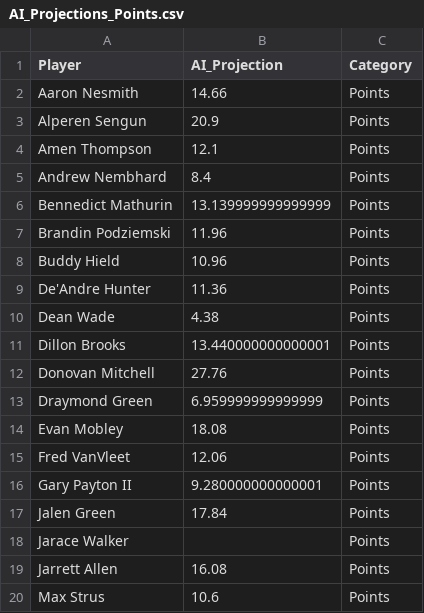
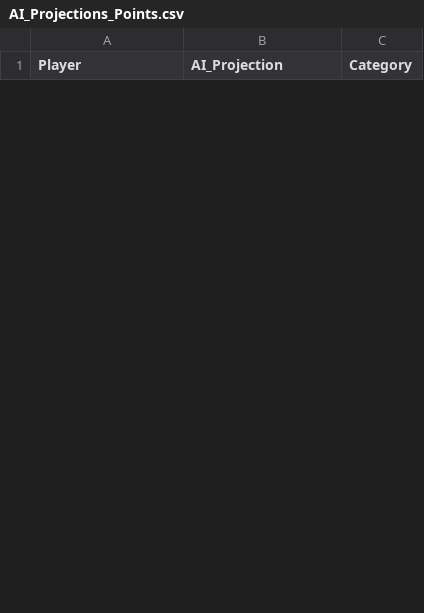
Before and after one commit to SebbyJM/nba-betting-pairs, a CSV file: AI_Projections_Points.csv, drawn as a sheet; only a part is shown; the diff covers the shown part only.

```diff
--- a/AI_Projections_Points.csv
+++ b/AI_Projections_Points.csv
@@ -1,20 +1 @@
 Player,AI_Projection,Category
-Aaron Nesmith,14.66,Points
-Alperen Sengun,20.9,Points
-Amen Thompson,12.1,Points
-Andrew Nembhard,8.4,Points
-Bennedict Mathurin,13.139999999999999,Points
-Brandin Podziemski,11.96,Points
-Buddy Hield,10.96,Points
-De'Andre Hunter,11.36,Points
-Dean Wade,4.38,Points
-Dillon Brooks,13.440000000000001,Points
-Donovan Mitchell,27.76,Points
-Draymond Green,6.959999999999999,Points
-Evan Mobley,18.08,Points
-Fred VanVleet,12.06,Points
-Gary Payton II,9.280000000000001,Points
-Jalen Green,17.84,Points
-Jarace Walker,,Points
-Jarrett Allen,16.08,Points
-Max Strus,10.6,Points
```
Also changed, not shown: 29 added rows and 12 removed rows elsewhere in this file, Final_Projections_POINTS.csv, Merged_Betting_Data_ASSISTS.csv, 17 other files.
